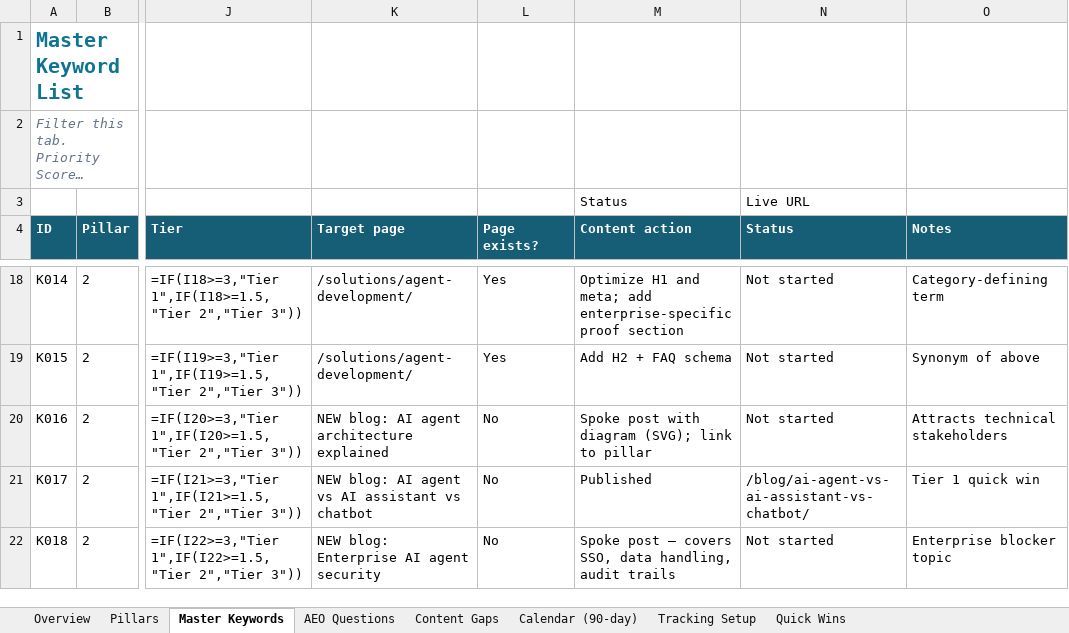
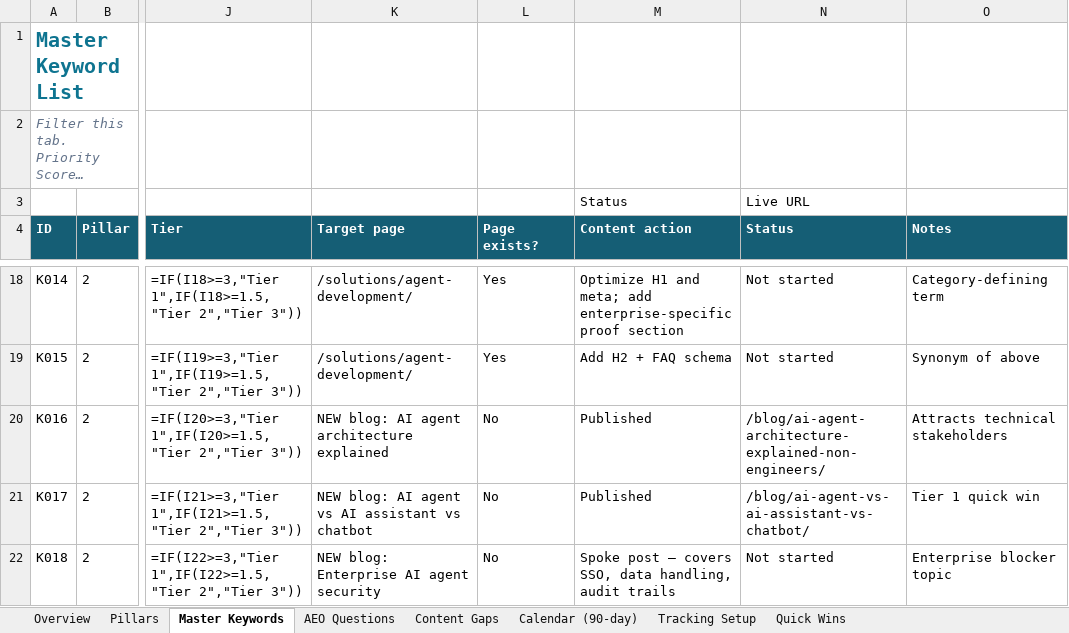
Before and after one commit to growthmaxinc/growthmaxweb, an Excel workbook: GrowthMax-Keyword-Program.xlsx, sheet Master Keywords, drawn as a sheet; only a part is shown, gaps mark what is left out; long unchanged cells end in …; values as stored, in another font and other column widths than the file's, no borders; formulas without a stored value are shown as written; conditional formats not drawn; the diff names each change by its address in the sheet, - before the commit and + after, or states it on an @@ line.

```diff
--- a/GrowthMax-Keyword-Program.xlsx (sheet Master Keywords)
+++ b/GrowthMax-Keyword-Program.xlsx (sheet Master Keywords)
-M20 (Content action): Spoke post with diagram (SVG); link to pillar
+M20 (Content action): Published
-N20 (Status): Not started
+N20 (Status): /blog/ai-agent-architecture-explained-non-engineers/
```
Also changed, not shown: sheet Calendar (90-day), 2 other files.
